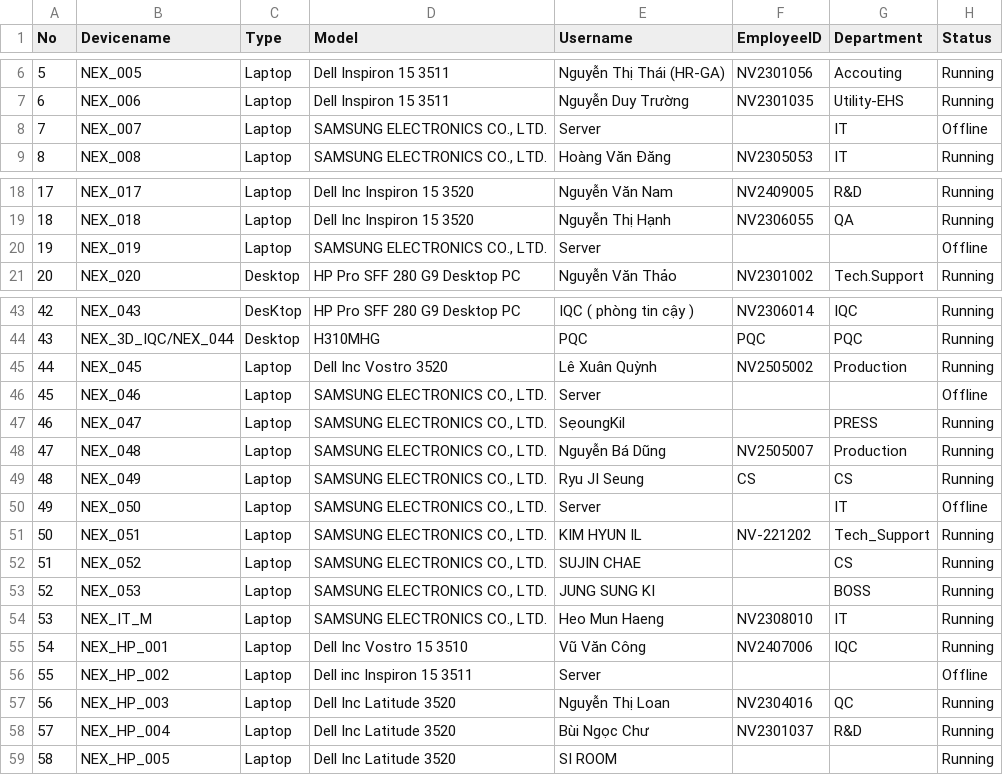
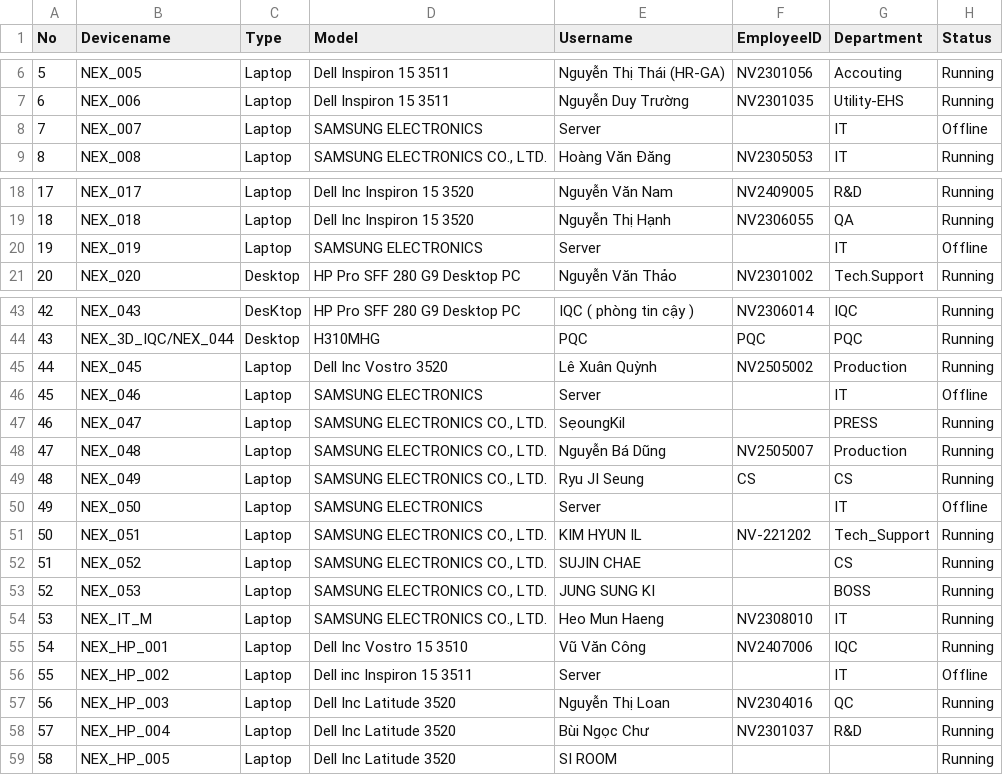
Before and after one commit to ItHelpdesl/it-asset-dashboard, a CSV file: may-tinh.csv, drawn as a sheet; only a part is shown, gaps mark what is left out.

Commit message:
Add files via upload

```diff
--- a/may-tinh.csv
+++ b/may-tinh.csv
@@ -7,3 +7,3 @@
 6,NEX_006,Laptop,Dell Inspiron 15 3511,Nguyễn Duy Trường,NV2301035,Utility-EHS,Running
-7,NEX_007,Laptop,"SAMSUNG ELECTRONICS CO., LTD.",Server,,IT,Offline
+7,NEX_007,Laptop,SAMSUNG ELECTRONICS ,Server,,IT,Offline
 8,NEX_008,Laptop,"SAMSUNG ELECTRONICS CO., LTD.",Hoàng Văn Đăng ,NV2305053,IT,Running
@@ -19,3 +19,3 @@
 18,NEX_018,Laptop,Dell Inc Inspiron 15 3520, Nguyễn Thị Hạnh,NV2306055, QA,Running
-19,NEX_019,Laptop,"SAMSUNG ELECTRONICS CO., LTD.",Server,,,Offline
+19,NEX_019,Laptop,SAMSUNG ELECTRONICS ,Server,,IT,Offline
 20,NEX_020,Desktop,HP Pro SFF 280 G9 Desktop PC,Nguyễn Văn Thảo,NV2301002,Tech.Support,Running
@@ -45,3 +45,3 @@
 44,NEX_045,Laptop,Dell Inc Vostro 3520,Lê Xuân Quỳnh,NV2505002,Production,Running
-45,NEX_046,Laptop,"SAMSUNG ELECTRONICS CO., LTD.",Server,,,Offline
+45,NEX_046,Laptop,SAMSUNG ELECTRONICS,Server,,IT,Offline
 46,NEX_047,Laptop,"SAMSUNG ELECTRONICS CO., LTD.",SẹoungKil,,PRESS,Running
@@ -49,3 +49,3 @@
 48,NEX_049,Laptop,"SAMSUNG ELECTRONICS CO., LTD.",Ryu JI Seung,CS,CS,Running
-49,NEX_050,Laptop,"SAMSUNG ELECTRONICS CO., LTD.",Server,,IT,Offline
+49,NEX_050,Laptop,SAMSUNG ELECTRONICS,Server,,IT,Offline
 50,NEX_051,Laptop,"SAMSUNG ELECTRONICS CO., LTD.",KIM HYUN IL,NV-221202,Tech_Support,Running
@@ -55,3 +55,3 @@
 54,NEX_HP_001,Laptop,Dell Inc Vostro 15 3510,Vũ Văn Công ,NV2407006,IQC,Running
-55,NEX_HP_002,Laptop,Dell inc Inspiron 15 3511,Server ,,,Offline
+55,NEX_HP_002,Laptop,Dell inc Inspiron 15 3511,Server ,,IT,Offline
 56,NEX_HP_003,Laptop,Dell Inc Latitude 3520, Nguyễn Thị Loan,NV2304016,QC,Running
```
